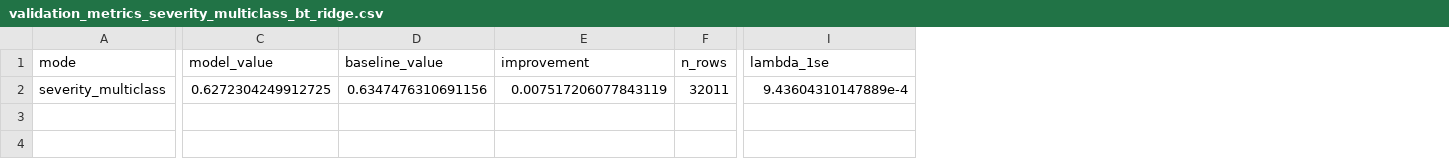
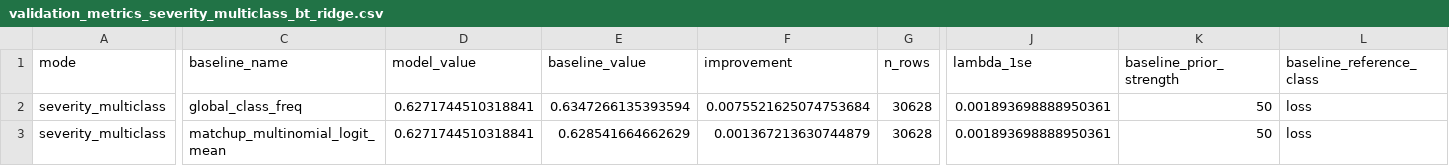
Before and after one commit to WhartonSABI/nfl-elo, a CSV file: data/output/severity/validation_metrics_severity_multiclass_bt_ridge.csv, drawn as a sheet; only a part is shown, gaps mark what is left out; addresses are those after the commit; rows hold the shown columns only; the diff names each change by its address in the sheet, - before the commit and + after, or states it on an @@ line.

```diff
--- a/data/output/severity/validation_metrics_severity_multiclass_bt_ridge.csv
+++ b/data/output/severity/validation_metrics_severity_multiclass_bt_ridge.csv
+column C (baseline_name), row 2: global_class_freq
+column K (baseline_prior_strength), row 2: 50
+column L (baseline_reference_class), row 2: loss
-D2 (model_value): 0.6272304249912725
+D2 (model_value): 0.6271744510318841
-E2 (baseline_value): 0.6347476310691156
+E2 (baseline_value): 0.6347266135393594
-F2 (improvement): 0.007517206077843119
+F2 (improvement): 0.0075521625074753684
-G2 (n_rows): 32011
+G2 (n_rows): 30628
-J2 (lambda_1se): 9.43604310147889e-4
+J2 (lambda_1se): 0.001893698888950361
+row 3: severity_multiclass | matchup_multinomial_logit_mean | 0.6271744510318841 | 0.628541664662629 | 0.001367213630744879 | 30628 | 0.001893698888950361 | 50 | loss
```
Also changed, not shown: data/output/severity/model_coefficients_severity_bt_ridge.csv, data/output/severity/validation_metrics_severity_bt_ridge.csv, 39 other files.
